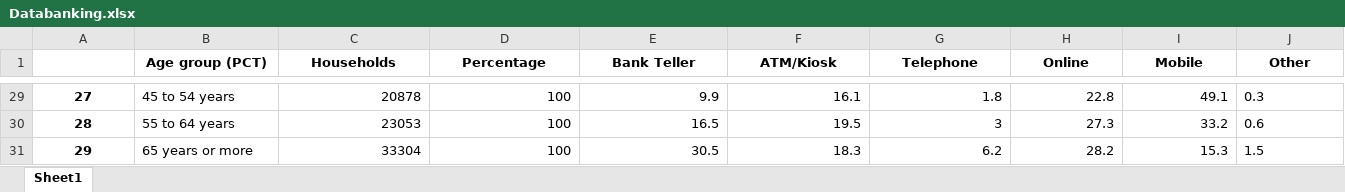
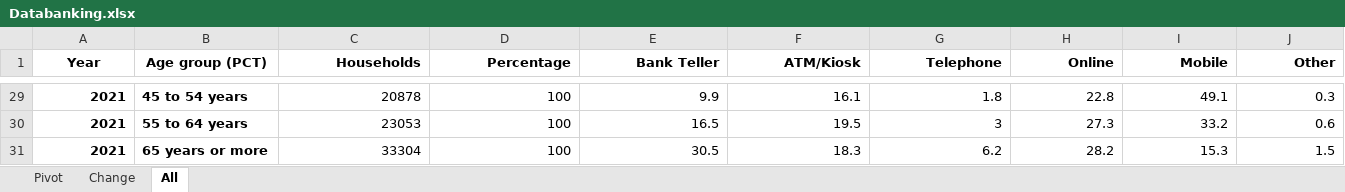
Before and after one commit to ryanmoore2121/Capstone, an Excel workbook: Databanking.xlsx, sheet All, drawn as a sheet; only a part is shown, gaps mark what is left out; values as stored, in another font and other column widths than the file's, no borders; the diff covers the shown part only; the diff names each change by its address in the sheet, - before the commit and + after, or states it on an @@ line.

```diff
--- a/Databanking.xlsx (sheet All)
+++ b/Databanking.xlsx (sheet All)
-sheet tab: Sheet1
+sheet tab: All
+sheet tab: Pivot
+sheet tab: Change
-A1: (empty)
+A1: Year
-C1:J1 alignment: center
+C1:J1 alignment: right
-A29:A31 alignment: center
+A29:A31 alignment: right
-A29 (Year): 27
+A29 (Year): 2021
-B29:B31 bold: off
+B29:B31 bold: on
-J29:J31 alignment: left
+J29:J31 alignment: right
-A30 (Year): 28
+A30 (Year): 2021
-A31 (Year): 29
+A31 (Year): 2021
```
Also changed, not shown: 28 edited cells and cell formats elsewhere in this sheet, charts or pictures.
